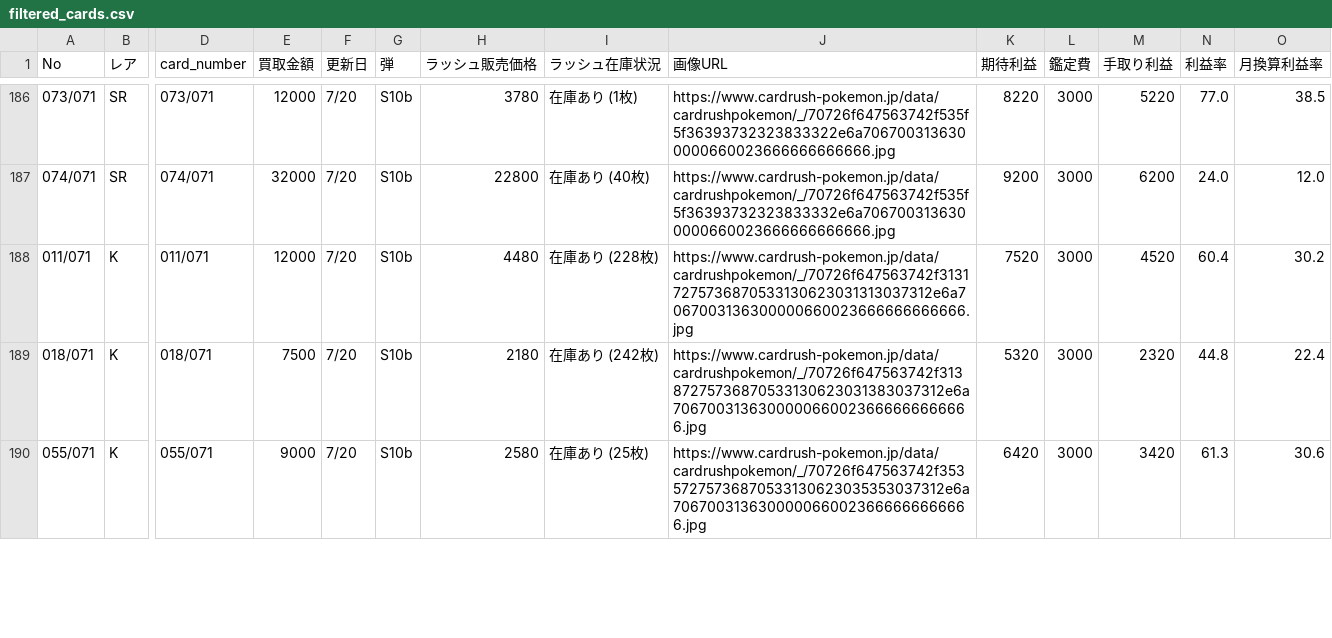
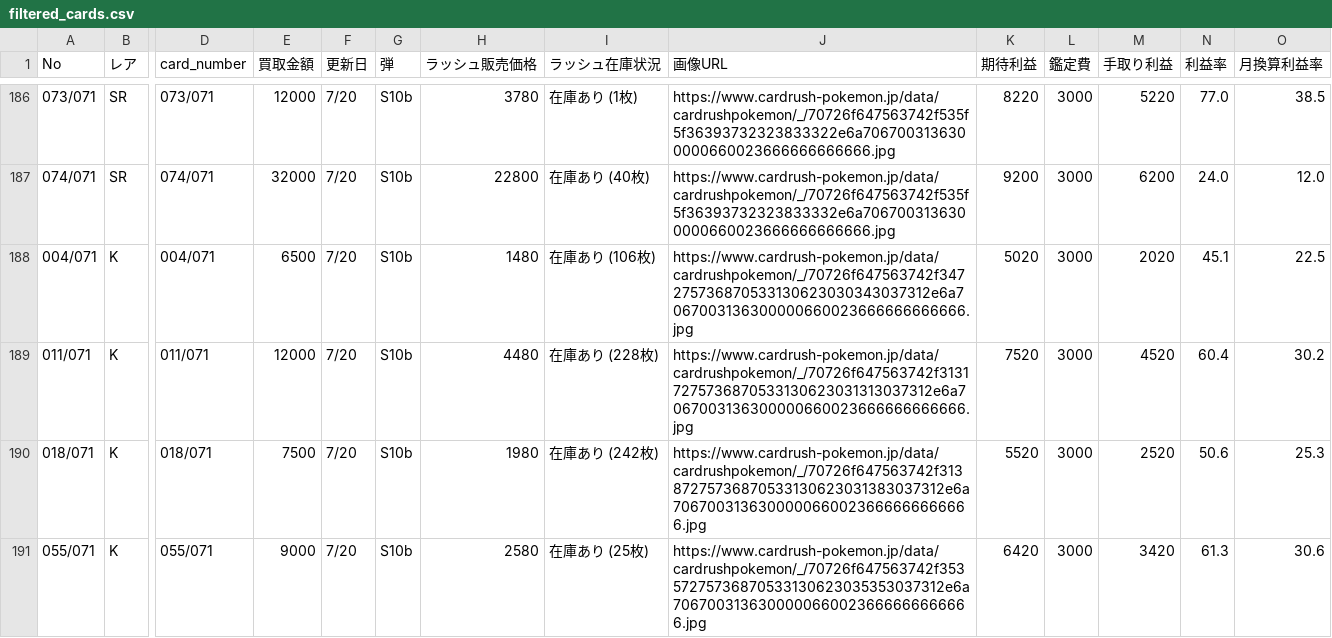
Before and after one commit to yousunafu/POKE-PSA10, a CSV file: filtered_cards.csv, drawn as a sheet; only a part is shown, gaps mark what is left out; addresses are those after the commit; rows hold the shown columns only; the diff covers the shown part only; the diff names each change by its address in the sheet, - before the commit and + after, or states it on an @@ line.

```diff
--- a/filtered_cards.csv
+++ b/filtered_cards.csv
+row 188: 004/071 | K | 004/071 | 6500 | 7/20 | S10b | 1480 | 在庫あり (106枚) | https://www.cardrush-pokemon.jp/data/cardrushpokemon/_/70726f647563742f347275736870533130623030343037312e6a7067003136300000660023666666666666.jpg | 5020 | 3000 | 2020 | 45.1 | 22.5
-H190 (ラッシュ販売価格): 2180
+H190 (ラッシュ販売価格): 1980
-K190 (期待利益): 5320
+K190 (期待利益): 5520
-M190 (手取り利益): 2320
+M190 (手取り利益): 2520
-N190 (利益率): 44.8
+N190 (利益率): 50.6
-O190 (月換算利益率): 22.4
+O190 (月換算利益率): 25.3
```
Also changed, not shown: 1 removed row and 86 edited cells elsewhere in this file, merged_card_data.csv.
